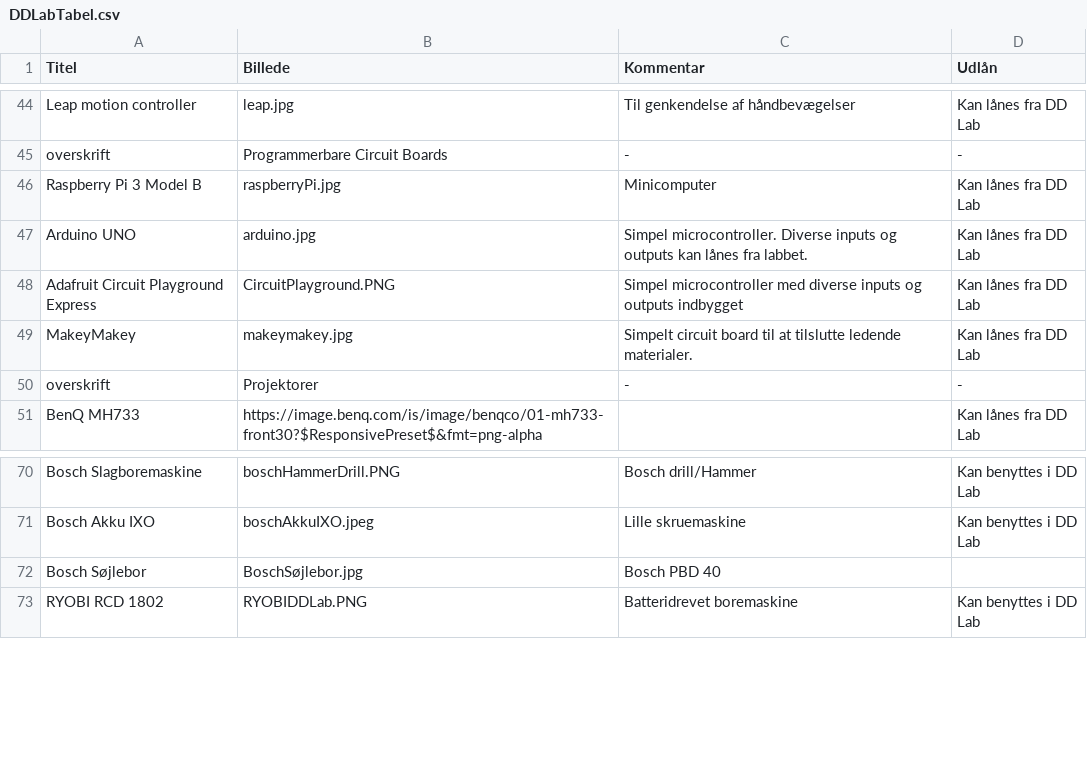
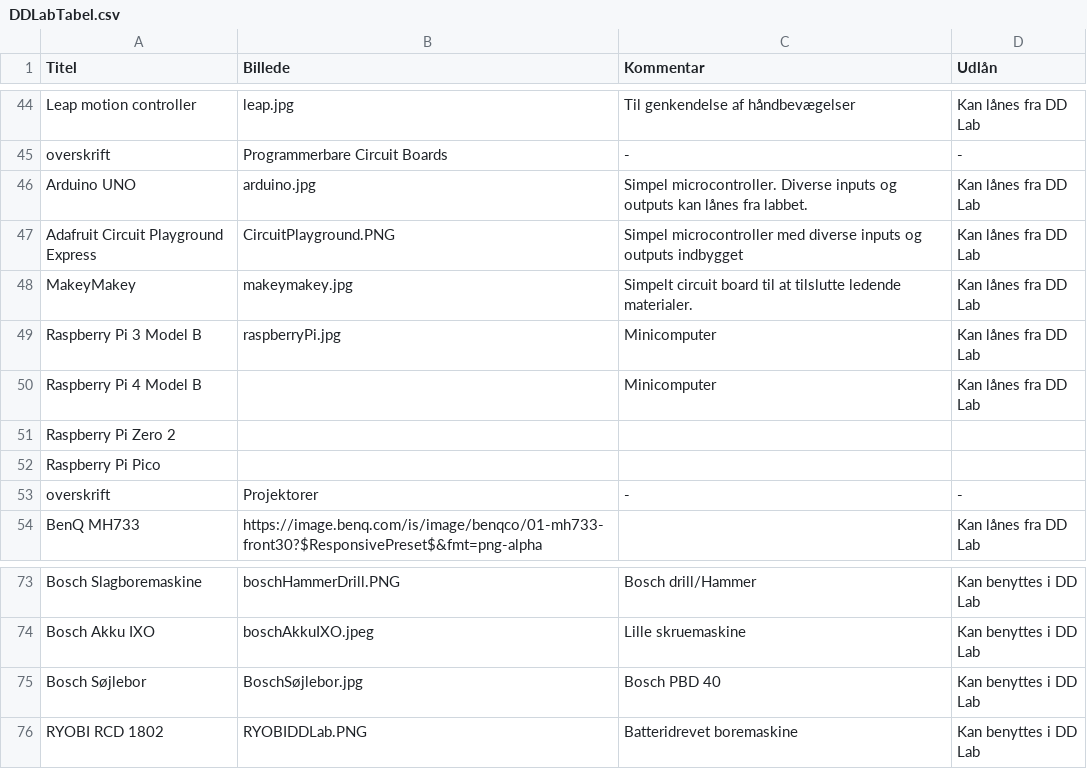
Before and after one commit to DDlabAU/faciliteter-og-udstyr, a CSV file: dd-lab/DDLabTabel.csv, drawn as a sheet; only a part is shown, gaps mark what is left out.

```diff
--- a/dd-lab/DDLabTabel.csv
+++ b/dd-lab/DDLabTabel.csv
@@ -45,3 +45,2 @@ Leap motion controller;leap.jpg;Til genkendelse af håndbevægelser;Kan lånes f
 overskrift;Programmerbare Circuit Boards;-;-
-Raspberry Pi 3 Model B;raspberryPi.jpg;Minicomputer;Kan lånes fra DD Lab
 Arduino UNO;arduino.jpg;Simpel microcontroller. Diverse inputs og outputs kan lånes fra labbet.;Kan lånes fra DD Lab
@@ -49,2 +48,6 @@ Adafruit Circuit Playground Express;CircuitPlayground.PNG;Simpel microcontroller
 MakeyMakey;makeymakey.jpg;Simpelt circuit board til at tilslutte ledende materialer.;Kan lånes fra DD Lab
+Raspberry Pi 3 Model B;raspberryPi.jpg;Minicomputer;Kan lånes fra DD Lab
+Raspberry Pi 4 Model B;;Minicomputer;Kan lånes fra DD Lab
+Raspberry Pi Zero 2;;;
+Raspberry Pi Pico;;;
 overskrift;Projektorer;-;-
@@ -71,3 +74,3 @@ Bosch Slagboremaskine;boschHammerDrill.PNG;Bosch drill/Hammer;Kan benyttes i DD
 Bosch Akku IXO;boschAkkuIXO.jpeg;Lille skruemaskine;Kan benyttes i DD Lab
-Bosch Søjlebor;BoschSøjlebor.jpg;Bosch PBD 40;
+Bosch Søjlebor;BoschSøjlebor.jpg;Bosch PBD 40;Kan benyttes i DD Lab
 RYOBI RCD 1802;RYOBIDDLab.PNG;Batteridrevet boremaskine;Kan benyttes i DD Lab
```
Also changed, not shown: 1 other file.
